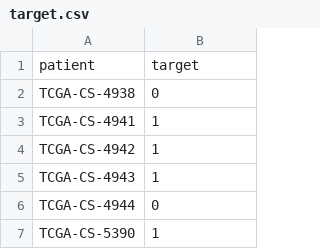
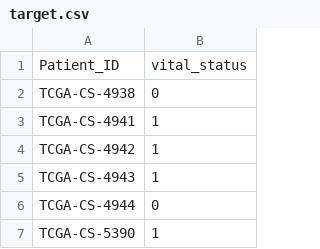
Before and after one commit to UCD-BDLab/BioNeuralNet, a CSV file: bioneuralnet/datasets/lgg/target.csv, drawn as a sheet; only a part is shown.

```diff
--- a/bioneuralnet/datasets/lgg/target.csv
+++ b/bioneuralnet/datasets/lgg/target.csv
@@ -1,2 +1,2 @@
-patient,target
+Patient_ID,vital_status
 TCGA-CS-4938,0
```
Also changed, not shown: bioneuralnet/datasets/kipan/target.csv, 38 other files.
